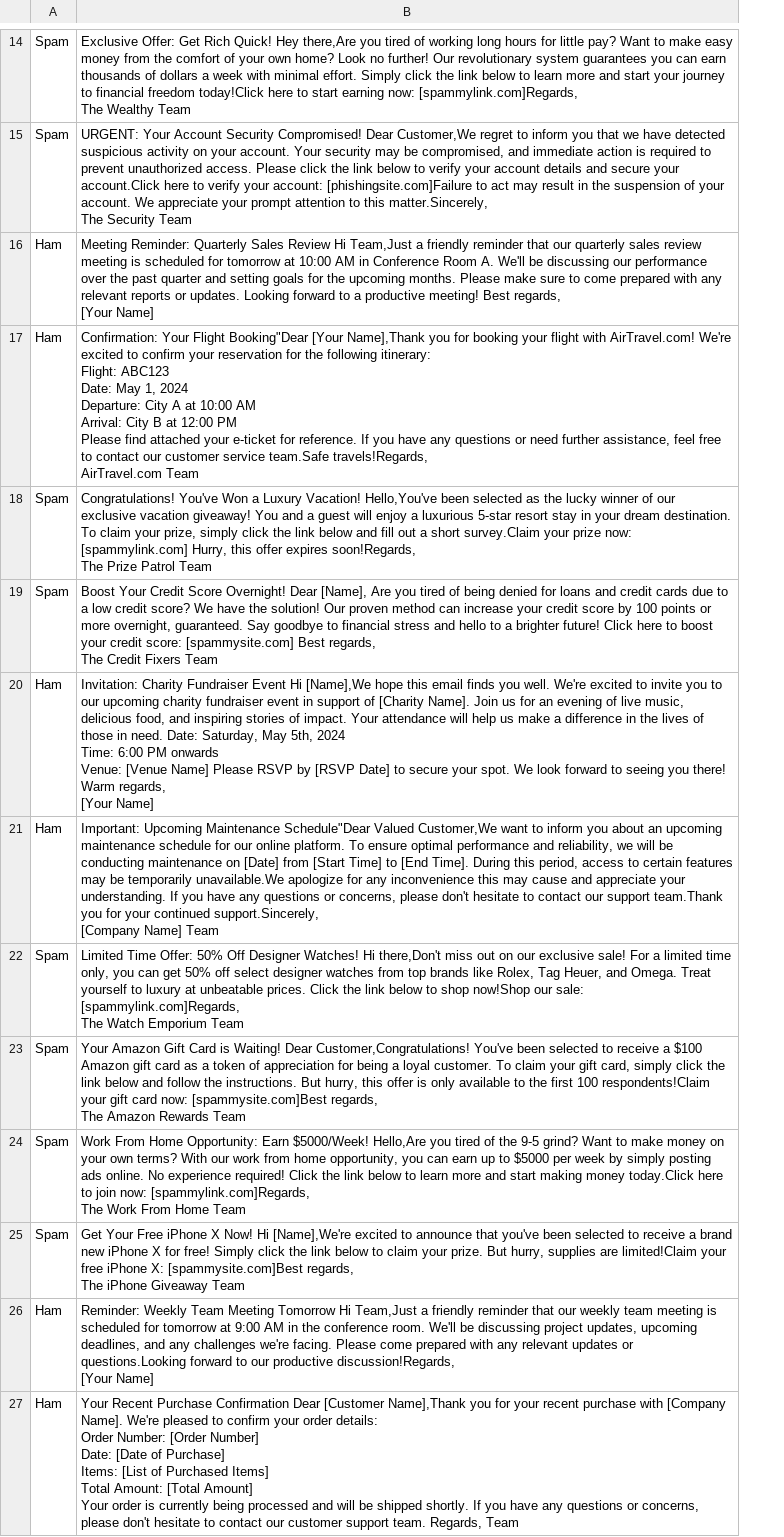
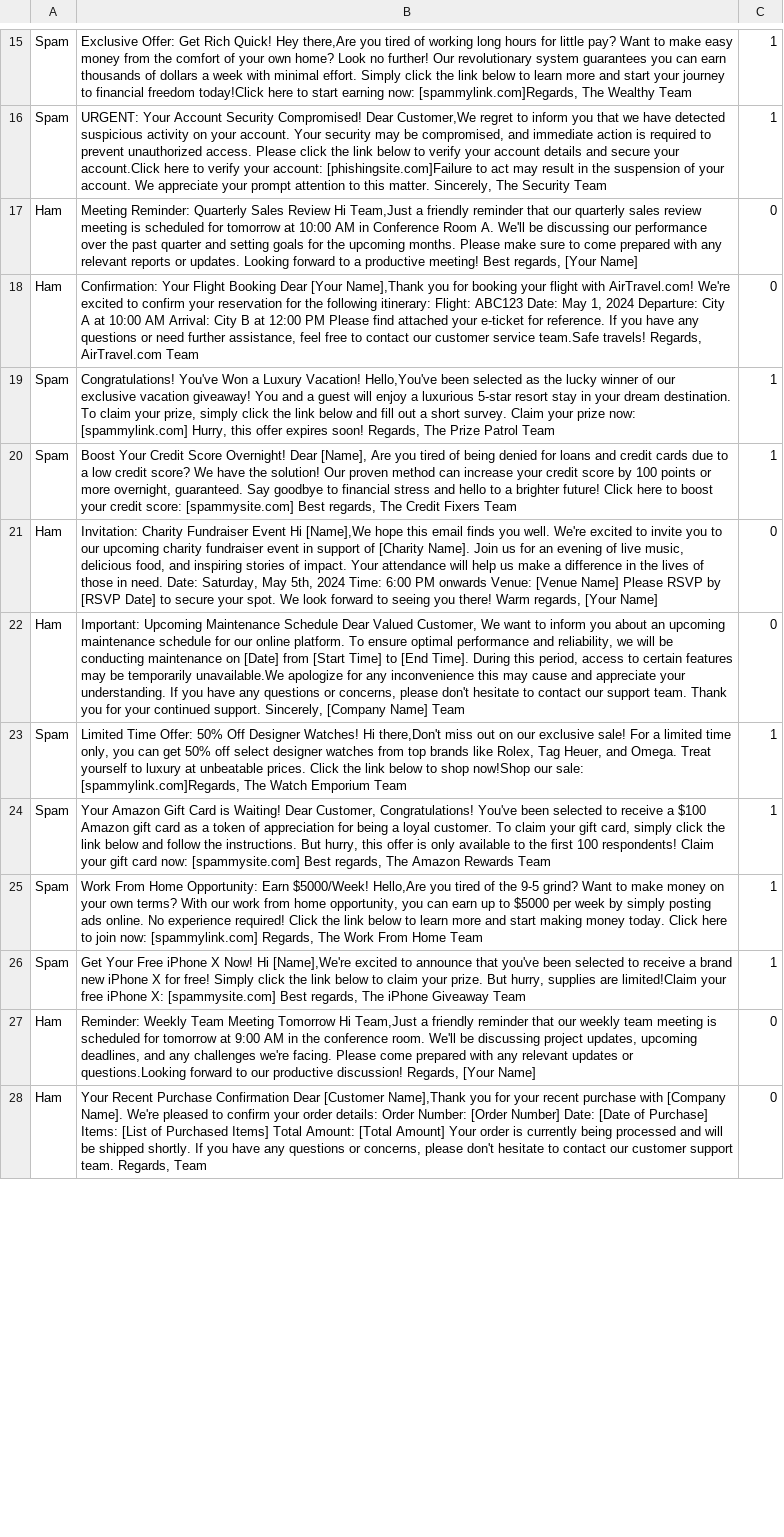
Before and after one commit to standardProton/CSCI3832_Project, a CSV file: HomebrewDataset.csv, drawn as a sheet; only a part is shown, gaps mark what is left out; addresses are those after the commit; ↵ is a line break in a cell; the diff covers the shown part only; the diff names each change by its address in the sheet, - before the commit and + after, or states it on an @@ line.

```diff
--- a/HomebrewDataset.csv
+++ b/HomebrewDataset.csv
+column C, rows 15-28: 1 | 1 | 0 | 0 | 1 | 1 | 0 | 0 | 1 | 1 | 1 | 1 | 0 | 0
-B15: …Wealthy Team
+B15: …Wealthy Team
-B16: …to this matter.Sincerely, ↵ The Security…
+B16: …to this matter. Sincerely, The Security…
-B17: …[Your Name]
+B17: …[Your Name]
-B18: …Your Flight Booking"Dear [Your Name],Thank you for booking your flight with AirTravel.com! We're excited to confirm your reservation for the following itinerary: ↵ Flight: ABC123 ↵ Date: May 1, 2024 ↵ Departure: City A at 10:00 AM ↵ Arrival: City B at 12:00 PM ↵ Please find attached your e-ticket for reference. If you have any questions or need further assistance, feel free to contact our customer service team.Safe travels!Regards, ↵ AirTravel.com Team
+B18: …Your Flight Booking Dear [Your Name],Thank you for booking your flight with AirTravel.com! We're excited to confirm your reservation for the following itinerary: Flight: ABC123 Date: May 1, 2024 Departure: City A at 10:00 AM Arrival: City B at 12:00 PM Please find attached your e-ticket for reference. If you have any questions or need further assistance, feel free to contact our customer service team.Safe travels! Regards, AirTravel.com Team
-B19: …a short survey.Claim your prize now: [spammylink.com] Hurry, this offer expires soon!Regards, ↵ The Prize…
+B19: …a short survey. Claim your prize now: [spammylink.com] Hurry, this offer expires soon! Regards, The Prize…
-B20: …Fixers Team
+B20: …Fixers Team
-B21: …[Your Name]
+B21: …[Your Name]
-B22: …Upcoming Maintenance Schedule"Dear Valued Customer,We want to inform you about an upcoming maintenance schedule for our online platform. To ensure optimal performance and reliability, we will be conducting maintenance on [Date] from [Start Time] to [End Time]. During this period, access to certain features may be temporarily unavailable.We apologize for any inconvenience this may cause and appreciate your understanding. If you have any questions or concerns, please don't hesitate to contact our support team.Thank you for your continued support.Sincerely, ↵ [Company Name]…
+B22: …Upcoming Maintenance Schedule Dear Valued Customer, We want to inform you about an upcoming maintenance schedule for our online platform. To ensure optimal performance and reliability, we will be conducting maintenance on [Date] from [Start Time] to [End Time]. During this period, access to certain features may be temporarily unavailable.We apologize for any inconvenience this may cause and appreciate your understanding. If you have any questions or concerns, please don't hesitate to contact our support team. Thank you for your continued support. Sincerely, [Company Name]…
-B23: …Emporium Team
+B23: …Emporium Team
-B24: …Waiting! Dear Customer,Congratulations! You've been selected to receive a $100 Amazon gift card as a token of appreciation for being a loyal customer. To claim your gift card, simply click the link below and follow the instructions. But hurry, this offer is only available to the first 100 respondents!Claim your gift card now: [spammysite.com]Best regards, ↵ The…
+B24: …Waiting! Dear Customer, Congratulations! You've been selected to receive a $100 Amazon gift card as a token of appreciation for being a loyal customer. To claim your gift card, simply click the link below and follow the instructions. But hurry, this offer is only available to the first 100 respondents! Claim your gift card now: [spammysite.com] Best regards, The…
-B25: …making money today.Click here to join now: [spammylink.com]Regards, ↵ The Work…
+B25: …making money today. Click here to join now: [spammylink.com] Regards, The Work…
-B26: …iPhone X: [spammysite.com]Best regards, ↵ The…
+B26: …iPhone X: [spammysite.com] Best regards, The…
-B27: …our productive discussion!Regards, ↵ [Your Name]
+B27: …our productive discussion! Regards, [Your Name]
-B28: …Regards, Team
+B28: …Regards, Team
```
Also changed, not shown: 1 added row and 16 edited cells elsewhere in this file, 5 other files.
